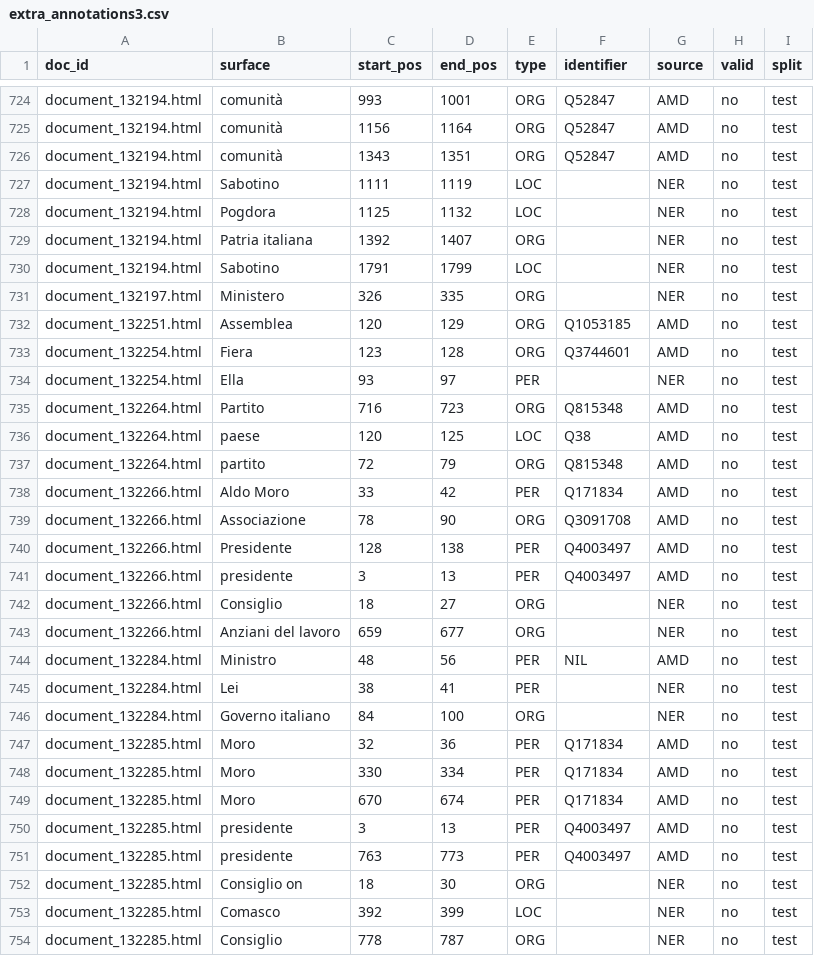
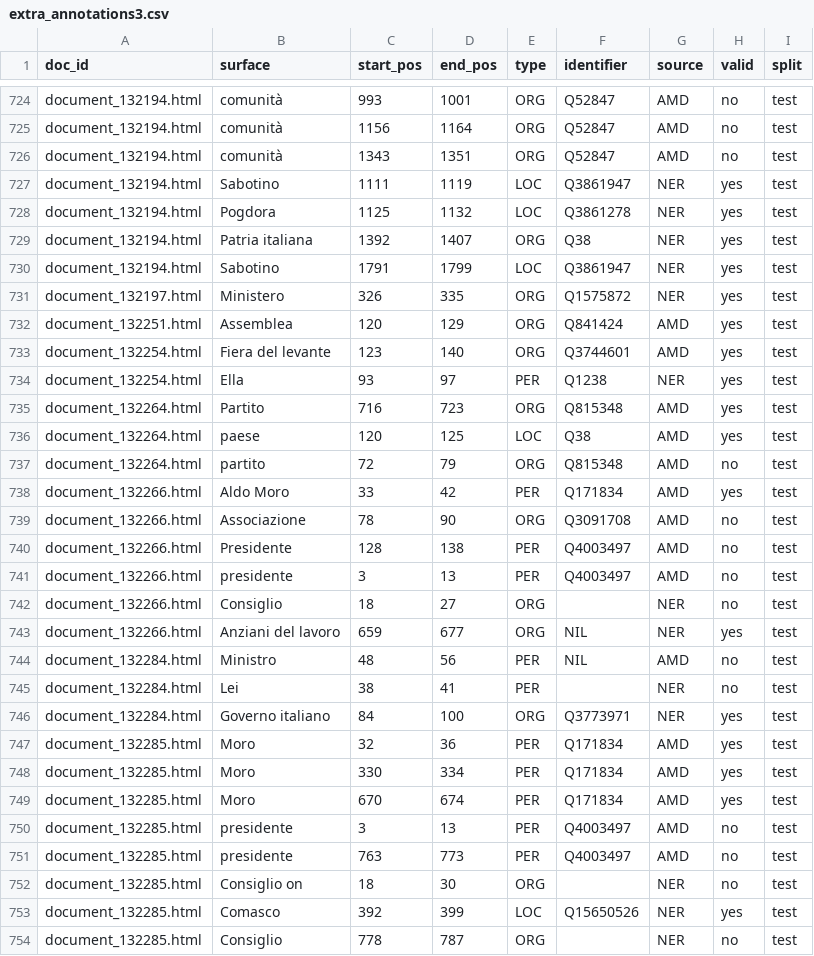
Before and after one commit to sntcristian/ENEIDE, a CSV file: AMD/semi-auto/extra_annotations3.csv, drawn as a sheet; only a part is shown, gaps mark what is left out; the diff covers the shown part only.

Commit message:
added extra annotations 3

```diff
--- a/AMD/semi-auto/extra_annotations3.csv
+++ b/AMD/semi-auto/extra_annotations3.csv
@@ -726,14 +726,14 @@ document_132194.html,comunità,1156,1164,ORG,Q52847,AMD,no,test
 document_132194.html,comunità,1343,1351,ORG,Q52847,AMD,no,test
-document_132194.html,Sabotino,1111,1119,LOC,,NER,no,test
-document_132194.html,Pogdora,1125,1132,LOC,,NER,no,test
-document_132194.html,Patria italiana,1392,1407,ORG,,NER,no,test
-document_132194.html,Sabotino,1791,1799,LOC,,NER,no,test
-document_132197.html,Ministero,326,335,ORG,,NER,no,test
-document_132251.html,Assemblea,120,129,ORG,Q1053185,AMD,no,test
-document_132254.html,Fiera,123,128,ORG,Q3744601,AMD,no,test
-document_132254.html,Ella,93,97,PER,,NER,no,test
-document_132264.html,Partito,716,723,ORG,Q815348,AMD,no,test
-document_132264.html,paese,120,125,LOC,Q38,AMD,no,test
+document_132194.html,Sabotino,1111,1119,LOC,Q3861947,NER,yes,test
+document_132194.html,Pogdora,1125,1132,LOC,Q3861278,NER,yes,test
+document_132194.html,Patria italiana,1392,1407,ORG,Q38,NER,yes,test
+document_132194.html,Sabotino,1791,1799,LOC,Q3861947,NER,yes,test
+document_132197.html,Ministero,326,335,ORG,Q1575872,NER,yes,test
+document_132251.html,Assemblea,120,129,ORG,Q841424,AMD,yes,test
+document_132254.html,Fiera del levante,123,140,ORG,Q3744601,AMD,yes,test
+document_132254.html,Ella,93,97,PER,Q1238,NER,yes,test
+document_132264.html,Partito,716,723,ORG,Q815348,AMD,yes,test
+document_132264.html,paese,120,125,LOC,Q38,AMD,yes,test
 document_132264.html,partito,72,79,ORG,Q815348,AMD,no,test
-document_132266.html,Aldo Moro,33,42,PER,Q171834,AMD,no,test
+document_132266.html,Aldo Moro,33,42,PER,Q171834,AMD,yes,test
 document_132266.html,Associazione,78,90,ORG,Q3091708,AMD,no,test
@@ -742,9 +742,9 @@ document_132266.html,presidente,3,13,PER,Q4003497,AMD,no,test
 document_132266.html,Consiglio,18,27,ORG,,NER,no,test
-document_132266.html,Anziani del lavoro,659,677,ORG,,NER,no,test
+document_132266.html,Anziani del lavoro,659,677,ORG,NIL,NER,yes,test
 document_132284.html,Ministro,48,56,PER,NIL,AMD,no,test
 document_132284.html,Lei,38,41,PER,,NER,no,test
-document_132284.html,Governo italiano,84,100,ORG,,NER,no,test
-document_132285.html,Moro,32,36,PER,Q171834,AMD,no,test
-document_132285.html,Moro,330,334,PER,Q171834,AMD,no,test
-document_132285.html,Moro,670,674,PER,Q171834,AMD,no,test
+document_132284.html,Governo italiano,84,100,ORG,Q3773971,NER,yes,test
+document_132285.html,Moro,32,36,PER,Q171834,AMD,yes,test
+document_132285.html,Moro,330,334,PER,Q171834,AMD,yes,test
+document_132285.html,Moro,670,674,PER,Q171834,AMD,yes,test
 document_132285.html,presidente,3,13,PER,Q4003497,AMD,no,test
@@ -752,3 +752,3 @@ document_132285.html,presidente,763,773,PER,Q4003497,AMD,no,test
 document_132285.html,Consiglio on,18,30,ORG,,NER,no,test
-document_132285.html,Comasco,392,399,LOC,,NER,no,test
+document_132285.html,Comasco,392,399,LOC,Q15650526,NER,yes,test
 document_132285.html,Consiglio,778,787,ORG,,NER,no,test
```
Also changed, not shown: 143 edited cells elsewhere in this file.
